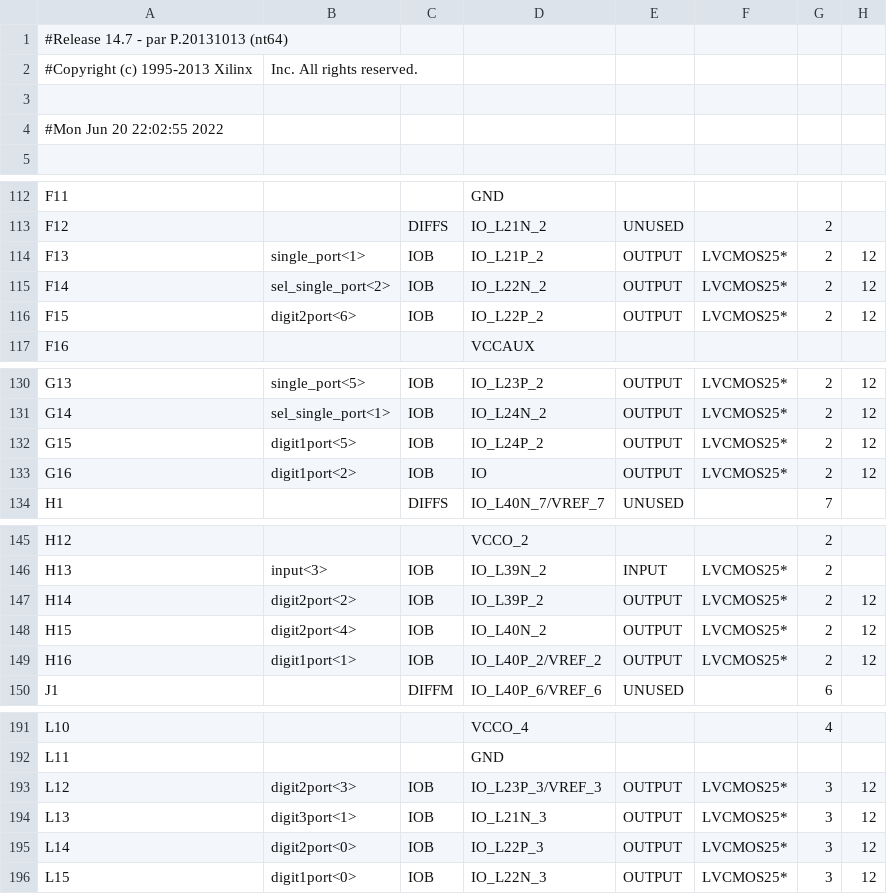
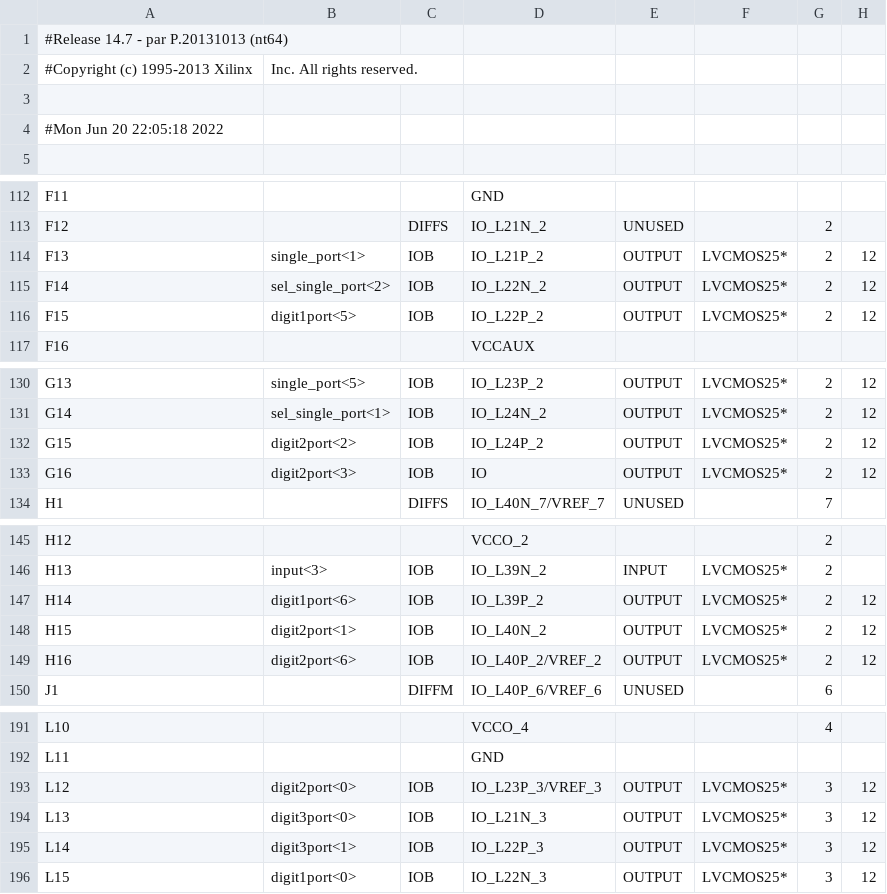
Before and after one commit to embedded-hardware-lab/Projects-Cypher, a CSV file: Hardware Engineering/Lab Project/CYPHER module/Parking_Lot_System_FPGA/Parking_Lot_System_FPGA/parkingLotSystem_pad.csv, drawn as a sheet; only a part is shown, gaps mark what is left out; the diff covers the shown part only; the diff names each change by its address in the sheet, - before the commit and + after, or states it on an @@ line.

```diff
--- a/Hardware Engineering/Lab Project/CYPHER module/Parking_Lot_System_FPGA/Parking_Lot_System_FPGA/parkingLotSystem_pad.csv
+++ b/Hardware Engineering/Lab Project/CYPHER module/Parking_Lot_System_FPGA/Parking_Lot_System_FPGA/parkingLotSystem_pad.csv
-A4: #Mon Jun 20 22:02:55 2022
+A4: #Mon Jun 20 22:05:18 2022
-B116: digit2port<6>
+B116: digit1port<5>
-B132: digit1port<5>
+B132: digit2port<2>
-B133: digit1port<2>
+B133: digit2port<3>
-B147: digit2port<2>
+B147: digit1port<6>
-B148: digit2port<4>
+B148: digit2port<1>
-B149: digit1port<1>
+B149: digit2port<6>
-B193: digit2port<3>
+B193: digit2port<0>
-B194: digit3port<1>
+B194: digit3port<0>
-B195: digit2port<0>
+B195: digit3port<1>
```
Also changed, not shown: 3 edited cells elsewhere in this file, 37 other files.
